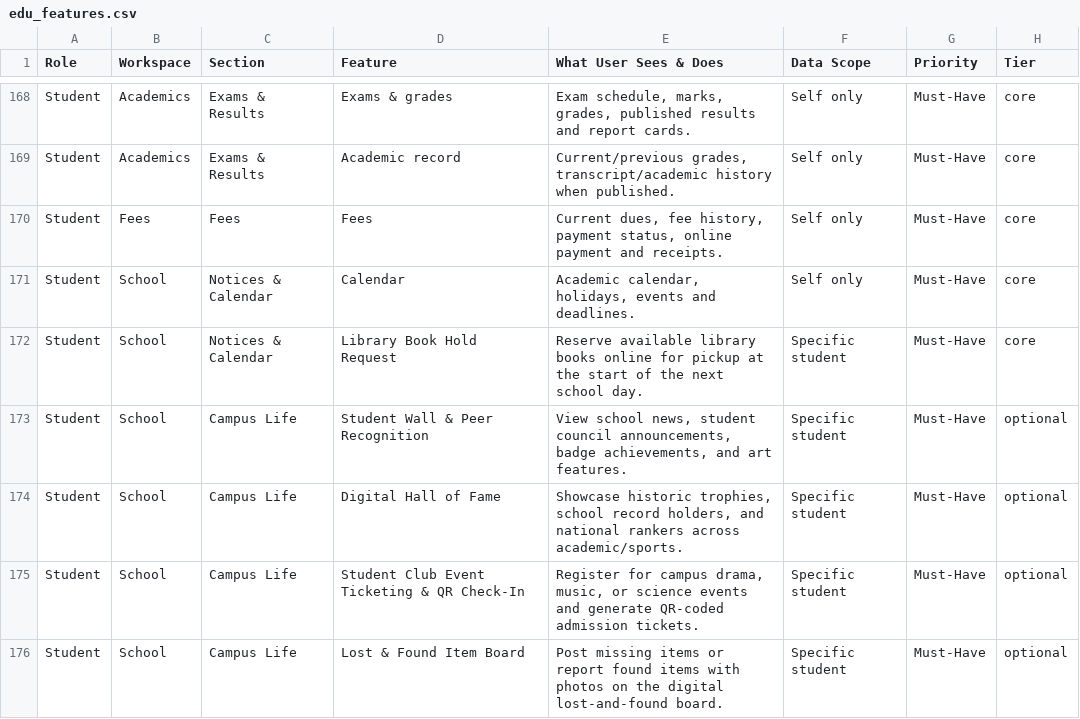
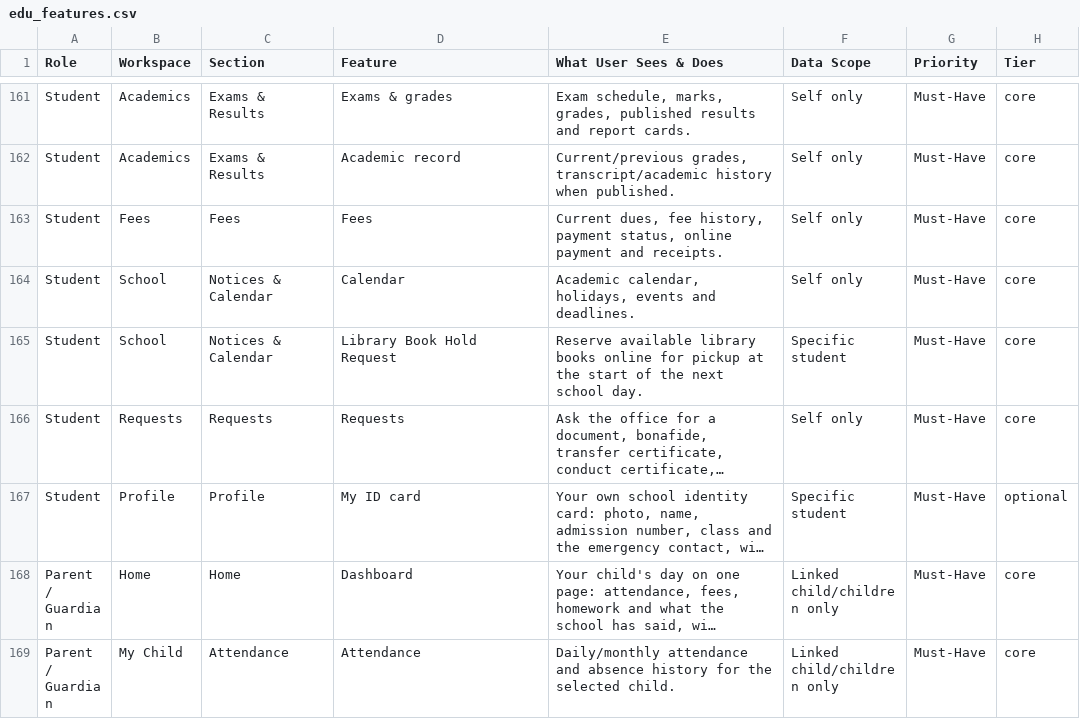
Before and after one commit to infovivencia2026-debug/temp_sch_erp-, a CSV file: docs/edu_features.csv, drawn as a sheet; only a part is shown, gaps mark what is left out; the shorter side is filled out with more unchanged rows; long unchanged cells end in …; the diff covers the shown part only.

```diff
--- a/docs/edu_features.csv
+++ b/docs/edu_features.csv
@@ -172,5 +165 @@ Student,School,Notices & Calendar,Calendar,"Academic calendar, holidays, events
 Student,School,Notices & Calendar,Library Book Hold Request,Reserve available library books online for pickup at the start of the next school day.,Specific student,Must-Have,core
-Student,School,Campus Life,Student Wall & Peer Recognition,"View school news, student council announcements, badge achievements, and art features.",Specific student,Must-Have,optional
-Student,School,Campus Life,Digital Hall of Fame,"Showcase historic trophies, school record holders, and national rankers across academic/sports.",Specific student,Must-Have,optional
-Student,School,Campus Life,Student Club Event Ticketing & QR Check-In,"Register for campus drama, music, or science events and generate QR-coded admission tickets.",Specific student,Must-Have,optional
-Student,School,Campus Life,Lost & Found Item Board,Post missing items or report found items with photos on the digital lost-and-found board.,Specific student,Must-Have,optional
```
Also changed, not shown: 11 removed rows elsewhere in this file, 23 other files.
